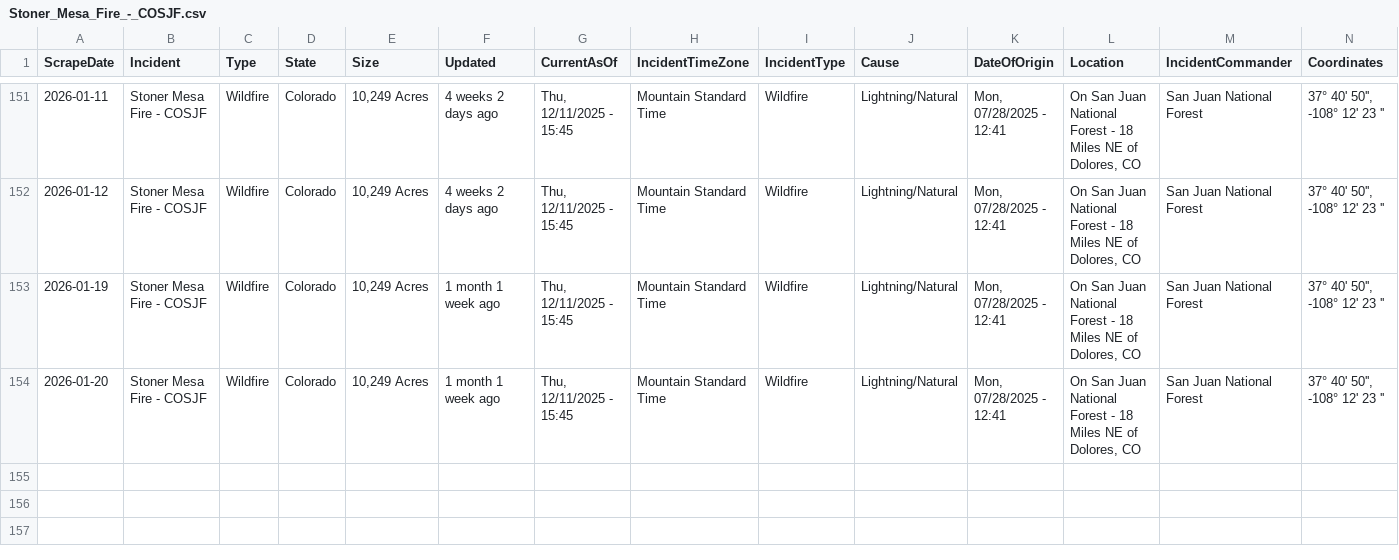
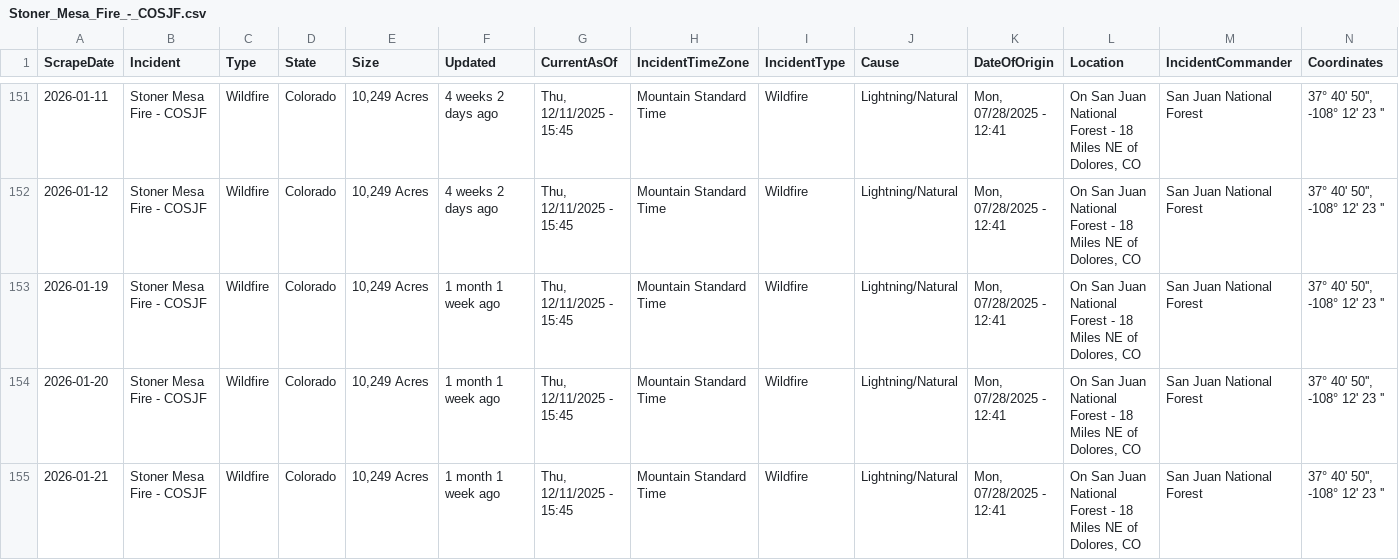
Before and after one commit to mandarc64/inciweb-wildfire-data, a CSV file: inciweb_data/Stoner_Mesa_Fire_-_COSJF.csv, drawn as a sheet; only a part is shown, gaps mark what is left out; rows hold the shown columns only; the diff names each change by its address in the sheet, - before the commit and + after, or states it on an @@ line.

```diff
--- a/inciweb_data/Stoner_Mesa_Fire_-_COSJF.csv
+++ b/inciweb_data/Stoner_Mesa_Fire_-_COSJF.csv
+row 155: 2026-01-21 | Stoner Mesa Fire - COSJF | Wildfire | Colorado | 10,249 Acres | 1 month 1 week ago | Thu, 12/11/2025 - 15:45 | Mountain Standard Time | Wildfire | Lightning/Natural | Mon, 07/28/2025 - 12:41 | On San Juan National Forest - 18 Miles NE of Dolores, CO | San Juan National Forest | 37° 40' 50'', -108° 12' 23 ''
```
Also changed, not shown: inciweb_data/Greer_Fire_-_AZA2S.csv, inciweb_data/La_Plata_-_COPSF.csv, 10 other files.
